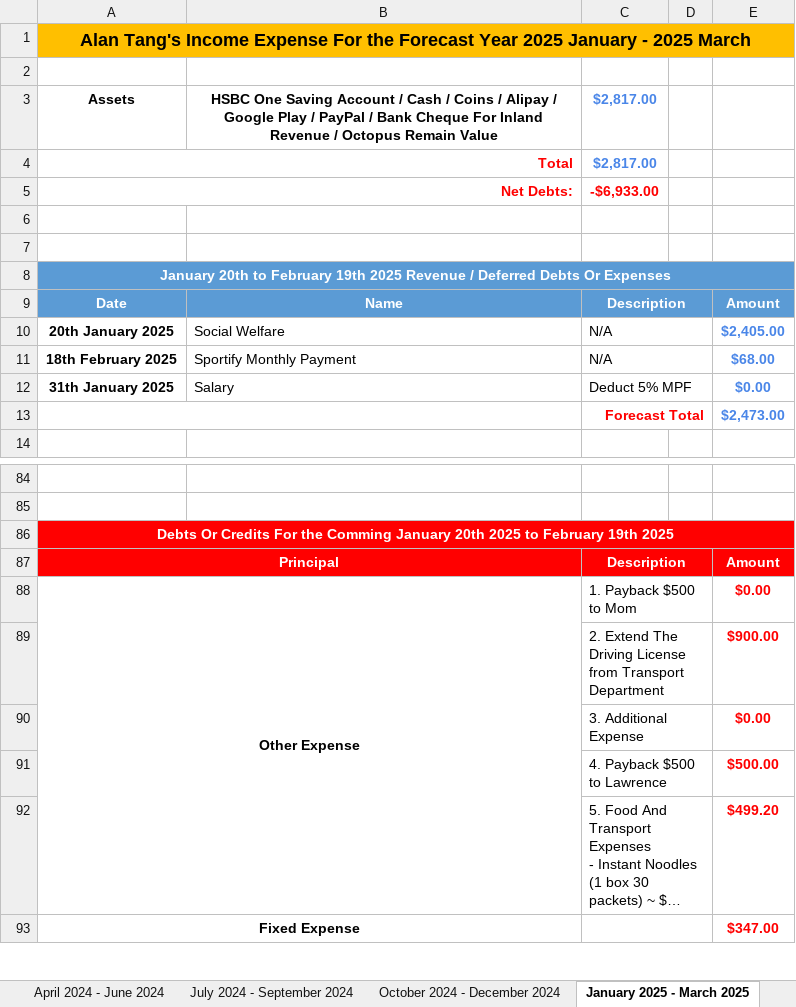
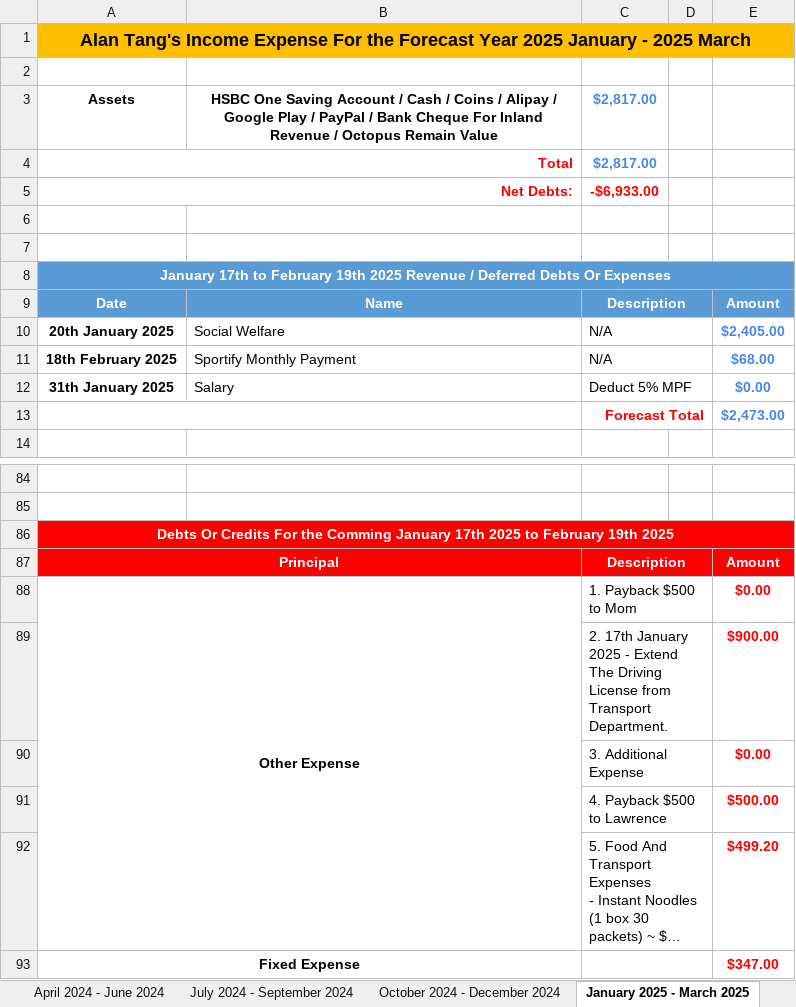
Before and after one commit to singluntang/Income-Expenditure-Forecast, an Excel workbook: Alan Tang_s Income Expense Future.xlsx, sheet January 2025 - March 2025, drawn as a sheet; only a part is shown, gaps mark what is left out; long unchanged cells end in …; values as stored, in another font and other column widths than the file's, no borders; conditional formats not drawn; ↵ is a line break in a cell; the diff names each change by its address in the sheet, - before the commit and + after, or states it on an @@ line.

```diff
--- a/Alan Tang_s Income Expense Future.xlsx (sheet January 2025 - March 2025)
+++ b/Alan Tang_s Income Expense Future.xlsx (sheet January 2025 - March 2025)
-A8: January 20th to February…
+A8: January 17th to February…
-A86: …Comming January 20th 2025 to…
+A86: …Comming January 17th 2025 to…
-C89: 2. Extend The Driving License from Transport ↵ Department
+C89: 2. 17th January 2025 - Extend The Driving License from Transport Department.
```
Also changed, not shown: sheet October 2024 - December 2024, sheet April 2024 - June 2024.
